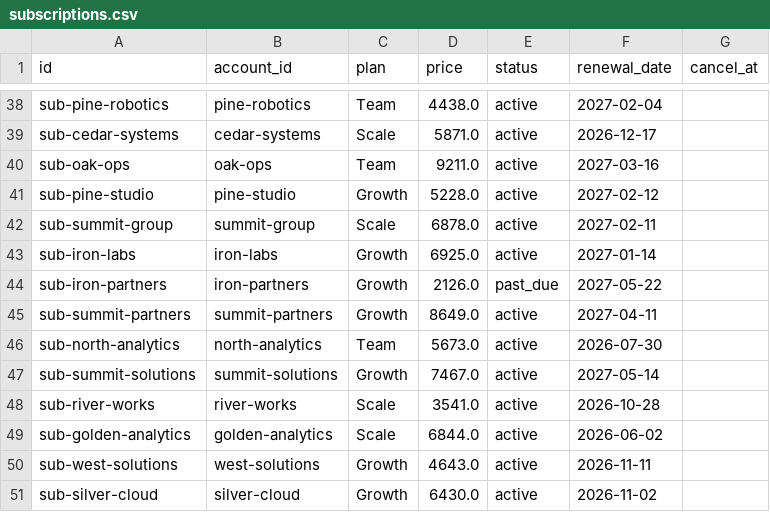
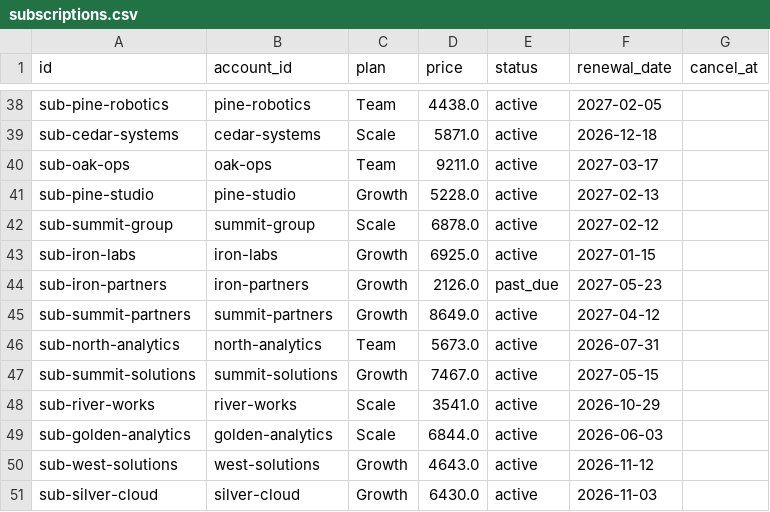
Before and after one commit to Bonk1211/HackAttack-Valueloop, a CSV file: data/seeds/subscriptions.csv, drawn as a sheet; only a part is shown, gaps mark what is left out; the diff covers the shown part only; the diff names each change by its address in the sheet, - before the commit and + after, or states it on an @@ line.

```diff
--- a/data/seeds/subscriptions.csv
+++ b/data/seeds/subscriptions.csv
-F38 (renewal_date): 2027-02-04
+F38 (renewal_date): 2027-02-05
-F39 (renewal_date): 2026-12-17
+F39 (renewal_date): 2026-12-18
-F40 (renewal_date): 2027-03-16
+F40 (renewal_date): 2027-03-17
-F41 (renewal_date): 2027-02-12
+F41 (renewal_date): 2027-02-13
-F42 (renewal_date): 2027-02-11
+F42 (renewal_date): 2027-02-12
-F43 (renewal_date): 2027-01-14
+F43 (renewal_date): 2027-01-15
-F44 (renewal_date): 2027-05-22
+F44 (renewal_date): 2027-05-23
-F45 (renewal_date): 2027-04-11
+F45 (renewal_date): 2027-04-12
-F46 (renewal_date): 2026-07-30
+F46 (renewal_date): 2026-07-31
-F47 (renewal_date): 2027-05-14
+F47 (renewal_date): 2027-05-15
-F48 (renewal_date): 2026-10-28
+F48 (renewal_date): 2026-10-29
-F49 (renewal_date): 2026-06-02
+F49 (renewal_date): 2026-06-03
-F50 (renewal_date): 2026-11-11
+F50 (renewal_date): 2026-11-12
-F51 (renewal_date): 2026-11-02
+F51 (renewal_date): 2026-11-03
```
Also changed, not shown: 27 edited cells elsewhere in this file, data/seeds/accounts.csv, data/seeds/feedback_events.csv, 31 other files.
